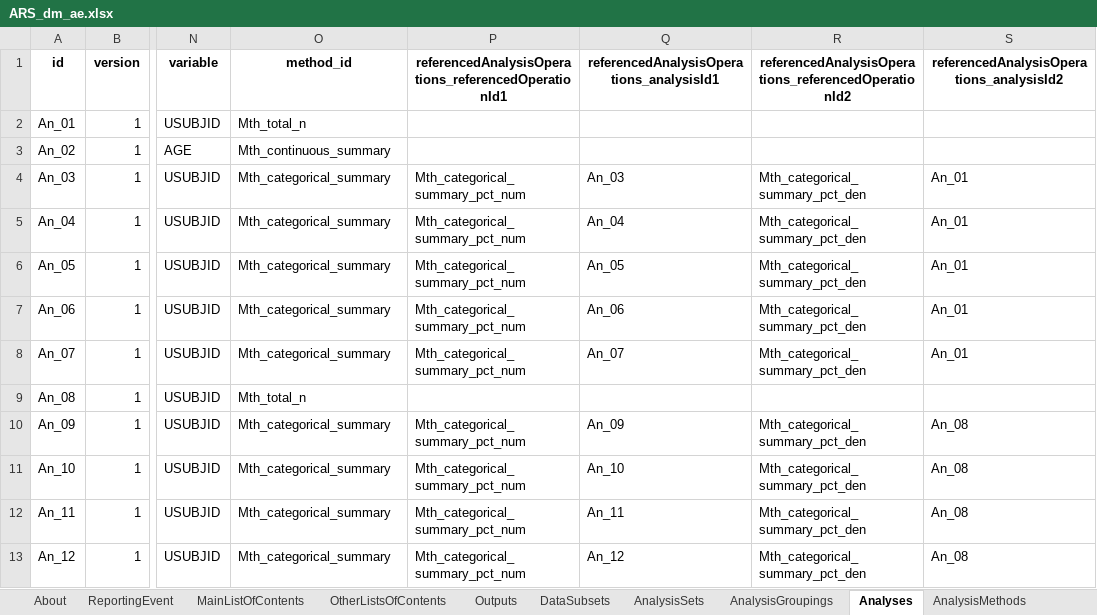
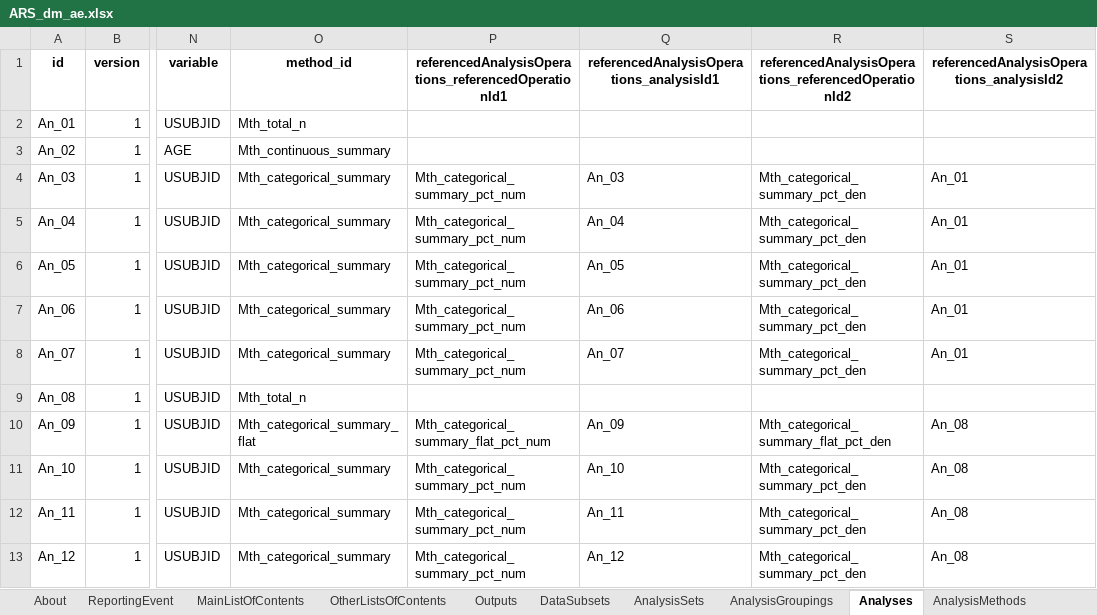
Before and after one commit to ichirio/ydisctools, an Excel workbook: inst/ars-examples/ARS_dm_ae.xlsx, sheet Analyses, drawn as a sheet; only a part is shown, gaps mark what is left out; values as stored, in another font and other column widths than the file's, no borders; the diff names each change by its address in the sheet, - before the commit and + after, or states it on an @@ line.

```diff
--- a/inst/ars-examples/ARS_dm_ae.xlsx (sheet Analyses)
+++ b/inst/ars-examples/ARS_dm_ae.xlsx (sheet Analyses)
-O10 (method_id): Mth_categorical_summary
+O10 (method_id): Mth_categorical_summary_flat
-P10: Mth_categorical_summary_pct_num
+P10: Mth_categorical_summary_flat_pct_num
-R10: Mth_categorical_summary_pct_den
+R10: Mth_categorical_summary_flat_pct_den
```
Also changed, not shown: sheet AnalysisMethods, sheet AnalysisMethodCodeParameters, sheet AnalysisMethodCodeTemplate, sheet About, inst/sap-pipeline/03_ars/ARS_STUDY01.xlsx, 21 other files.
